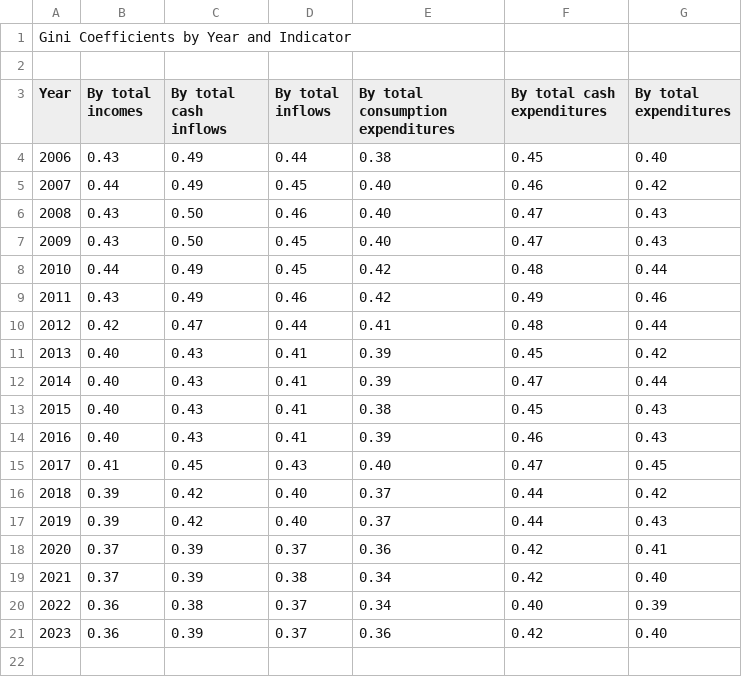
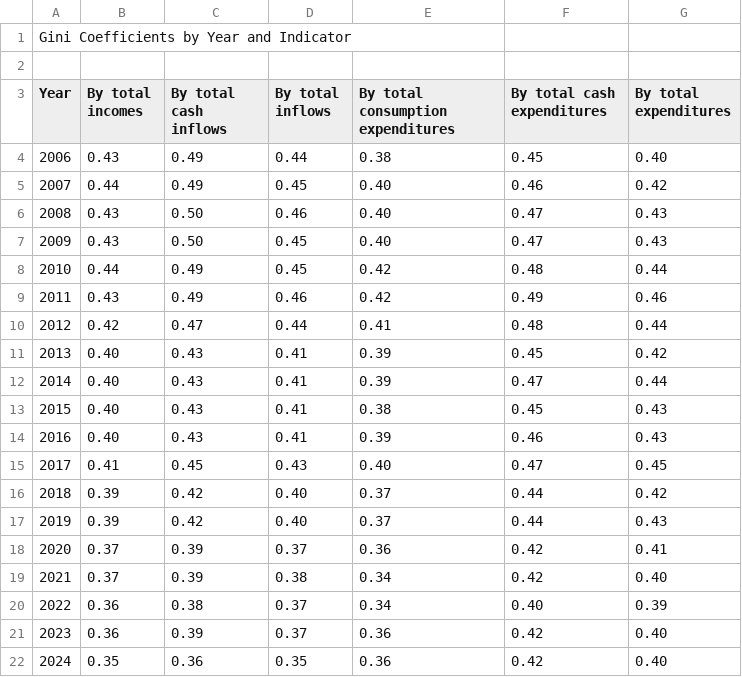
Before and after one commit to fsolt/swiid, a CSV file: data-raw/geostat.csv, drawn as a sheet.

Commit message:
update geostat

```diff
--- a/data-raw/geostat.csv
+++ b/data-raw/geostat.csv
@@ -21 +21,2 @@
 "2023",0.36,0.39,0.37,0.36,0.42,0.40
+"2024",0.35,0.36,0.35,0.36,0.42,0.40
```
